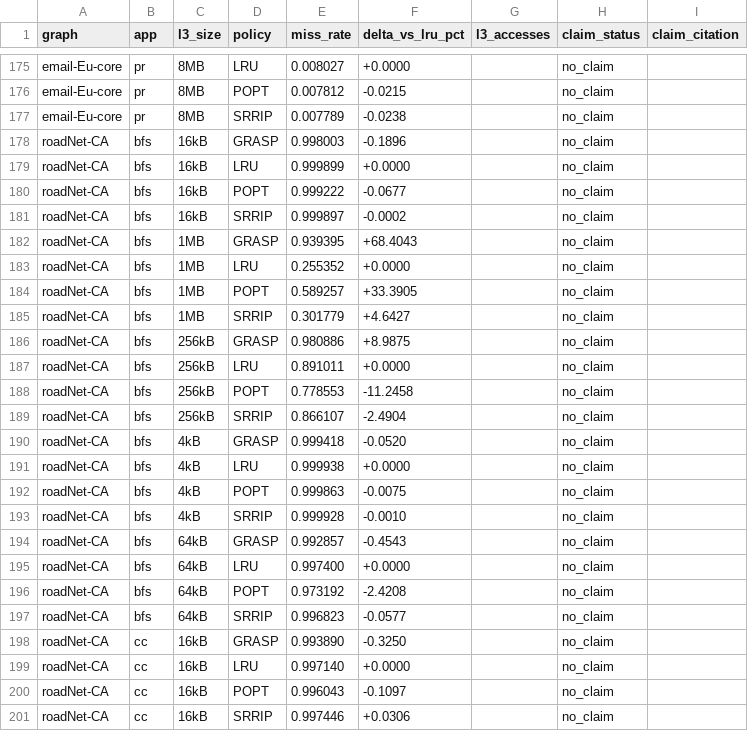
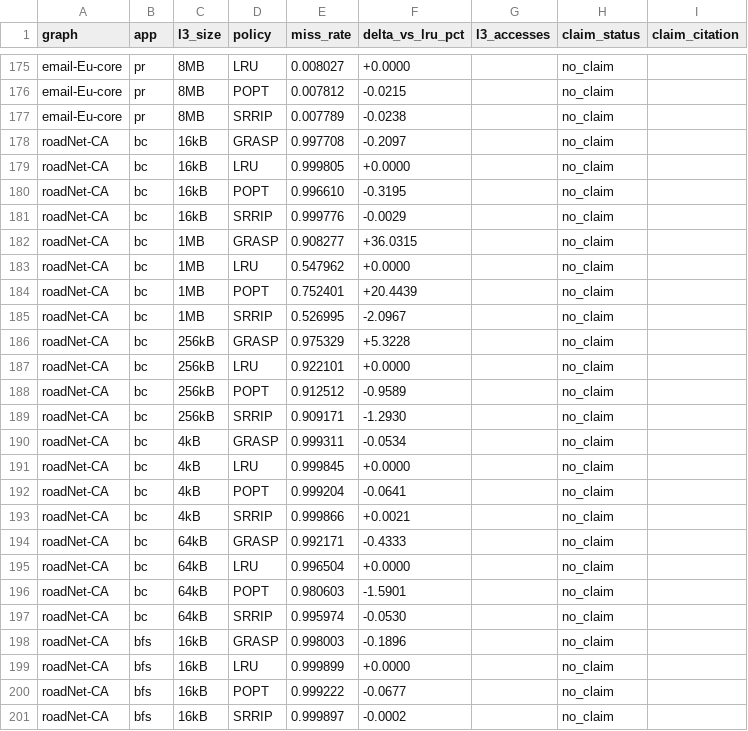
Before and after one commit to UVA-LavaLab/GraphBrew, a CSV file: wiki/data/literature_faithfulness_postfix.csv, drawn as a sheet; only a part is shown, gaps mark what is left out; the shorter side is filled out with more unchanged rows; the diff names each change by its address in the sheet, - before the commit and + after, or states it on an @@ line.

```diff
--- a/wiki/data/literature_faithfulness_postfix.csv
+++ b/wiki/data/literature_faithfulness_postfix.csv
+row 178: roadNet-CA | bc | 16kB | GRASP | 0.997708 | -0.2097 |  | no_claim
+row 179: roadNet-CA | bc | 16kB | LRU | 0.999805 | +0.0000 |  | no_claim
+row 180: roadNet-CA | bc | 16kB | POPT | 0.996610 | -0.3195 |  | no_claim
+row 181: roadNet-CA | bc | 16kB | SRRIP | 0.999776 | -0.0029 |  | no_claim
+row 182: roadNet-CA | bc | 1MB | GRASP | 0.908277 | +36.0315 |  | no_claim
+row 183: roadNet-CA | bc | 1MB | LRU | 0.547962 | +0.0000 |  | no_claim
+row 184: roadNet-CA | bc | 1MB | POPT | 0.752401 | +20.4439 |  | no_claim
+row 185: roadNet-CA | bc | 1MB | SRRIP | 0.526995 | -2.0967 |  | no_claim
+row 186: roadNet-CA | bc | 256kB | GRASP | 0.975329 | +5.3228 |  | no_claim
+row 187: roadNet-CA | bc | 256kB | LRU | 0.922101 | +0.0000 |  | no_claim
+row 188: roadNet-CA | bc | 256kB | POPT | 0.912512 | -0.9589 |  | no_claim
+row 189: roadNet-CA | bc | 256kB | SRRIP | 0.909171 | -1.2930 |  | no_claim
+row 190: roadNet-CA | bc | 4kB | GRASP | 0.999311 | -0.0534 |  | no_claim
+row 191: roadNet-CA | bc | 4kB | LRU | 0.999845 | +0.0000 |  | no_claim
+row 192: roadNet-CA | bc | 4kB | POPT | 0.999204 | -0.0641 |  | no_claim
+row 193: roadNet-CA | bc | 4kB | SRRIP | 0.999866 | +0.0021 |  | no_claim
+row 194: roadNet-CA | bc | 64kB | GRASP | 0.992171 | -0.4333 |  | no_claim
+row 195: roadNet-CA | bc | 64kB | LRU | 0.996504 | +0.0000 |  | no_claim
+row 196: roadNet-CA | bc | 64kB | POPT | 0.980603 | -1.5901 |  | no_claim
+row 197: roadNet-CA | bc | 64kB | SRRIP | 0.995974 | -0.0530 |  | no_claim
```
Also changed, not shown: wiki/data/literature_reproduction_summary.csv, wiki/data/oracle_gap.csv, 36 other files.
